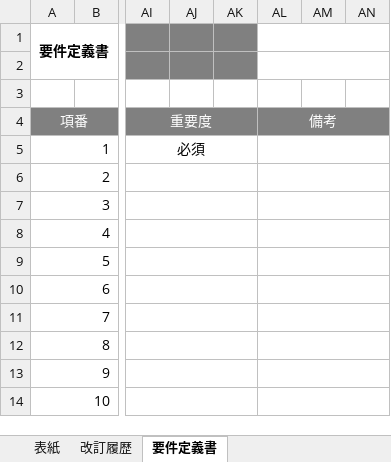
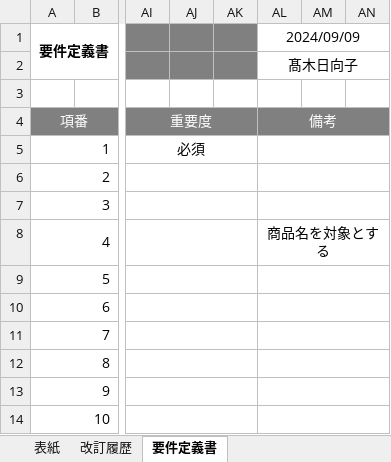
Before and after one commit to TakagiHinako/dev, an Excel workbook: システム開発演習/000-要件定義/006-要件定義書.xlsx, sheet 要件定義書, drawn as a sheet; only a part is shown, gaps mark what is left out; values as stored, in another font and other column widths than the file's, no borders; the diff names each change by its address in the sheet, - before the commit and + after, or states it on an @@ line.

```diff
--- a/システム開発演習/000-要件定義/006-要件定義書.xlsx (sheet 要件定義書)
+++ b/システム開発演習/000-要件定義/006-要件定義書.xlsx (sheet 要件定義書)
-AL1: (empty)
+AL1: 2024/09/09
-AL2 (2024/09/09): (empty)
+AL2 (2024/09/09): 髙木日向子
-AL8 (2024/09/09): (empty)
+AL8 (2024/09/09): 商品名を対象とする
```
Also changed, not shown: sheet 改訂履歴, sheet 表紙, システム開発演習/000-要件定義/003-WBS.xlsx, 33 other files.
